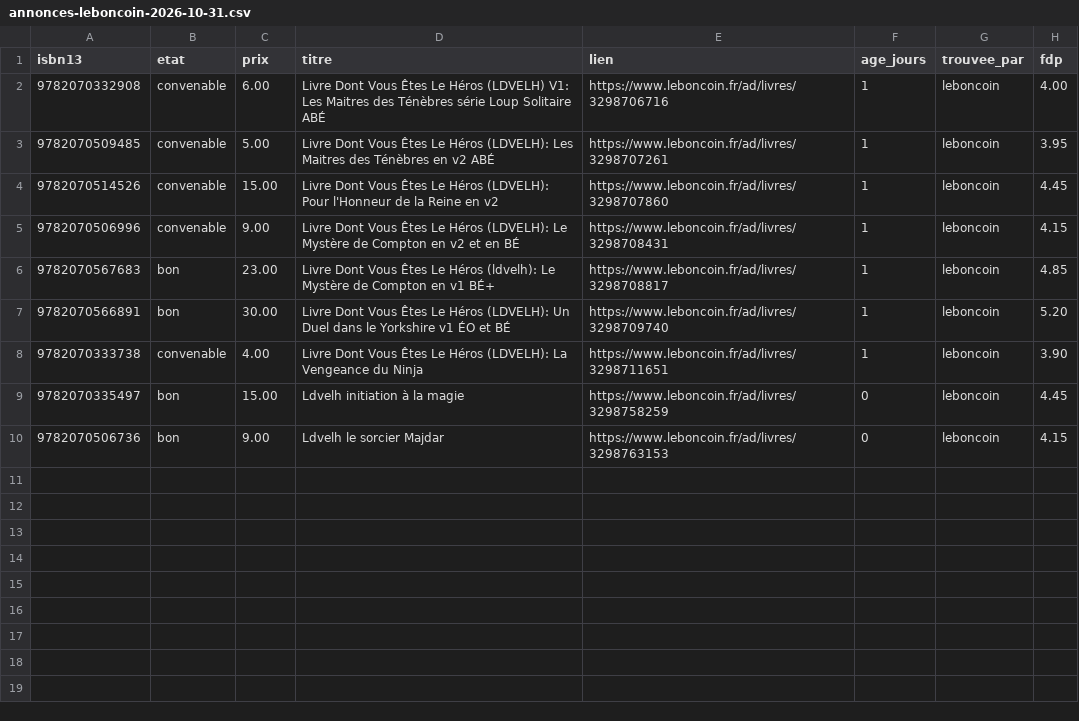
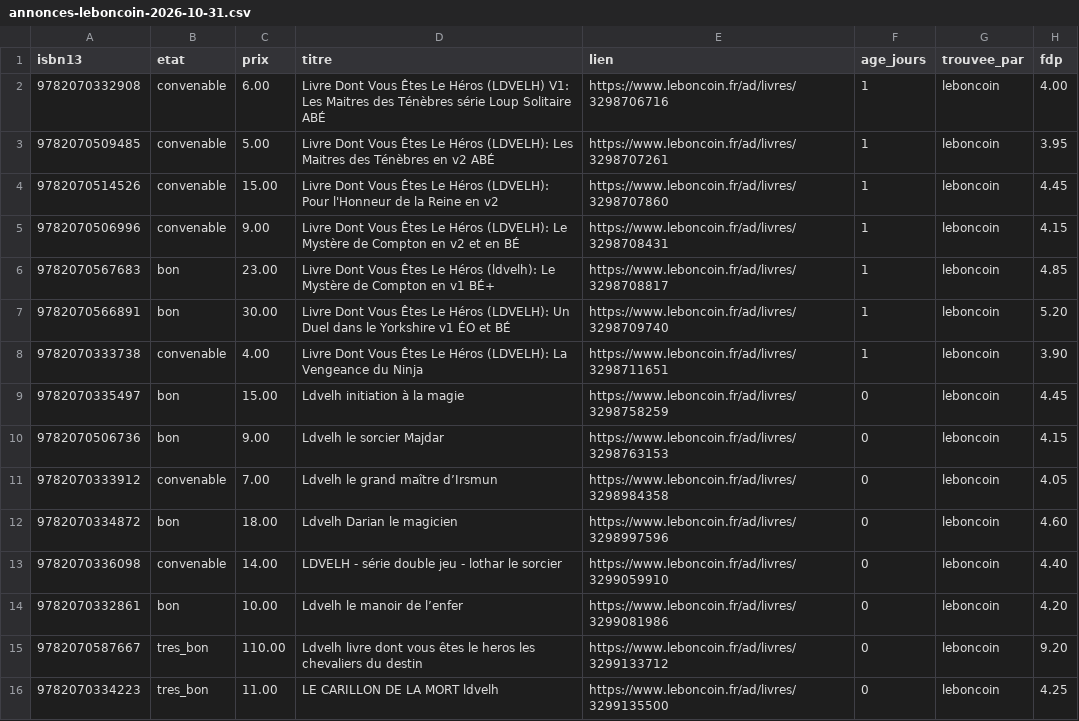
Before and after one commit to loliba92/LDVELH, a CSV file: data/raw/occasion/annonces-leboncoin-2026-10-31.csv, drawn as a sheet.

Commit message:
Relevé Leboncoin (issue 458)

```diff
--- a/data/raw/occasion/annonces-leboncoin-2026-10-31.csv
+++ b/data/raw/occasion/annonces-leboncoin-2026-10-31.csv
@@ -10 +10,7 @@ isbn13,etat,prix,titre,lien,age_jours,trouvee_par,fdp
 9782070506736,bon,9.00,Ldvelh le sorcier Majdar,https://www.leboncoin.fr/ad/livres/3298763153,0,leboncoin,4.15
+9782070333912,convenable,7.00,Ldvelh le grand maître d’Irsmun,https://www.leboncoin.fr/ad/livres/3298984358,0,leboncoin,4.05
+9782070334872,bon,18.00,Ldvelh Darian le magicien,https://www.leboncoin.fr/ad/livres/3298997596,0,leboncoin,4.60
+9782070336098,convenable,14.00,LDVELH - série double jeu - lothar le sorcier,https://www.leboncoin.fr/ad/livres/3299059910,0,leboncoin,4.40
+9782070332861,bon,10.00,Ldvelh le manoir de l’enfer,https://www.leboncoin.fr/ad/livres/3299081986,0,leboncoin,4.20
+9782070587667,tres_bon,110.00,Ldvelh livre dont vous êtes le heros les chevaliers du destin,https://www.leboncoin.fr/ad/livres/3299133712,0,leboncoin,9.20
+9782070334223,tres_bon,11.00,LE CARILLON DE LA MORT ldvelh,https://www.leboncoin.fr/ad/livres/3299135500,0,leboncoin,4.25
```
Also changed, not shown: data/raw/occasion/leboncoin-2026-10-31.csv, 10 other files.
